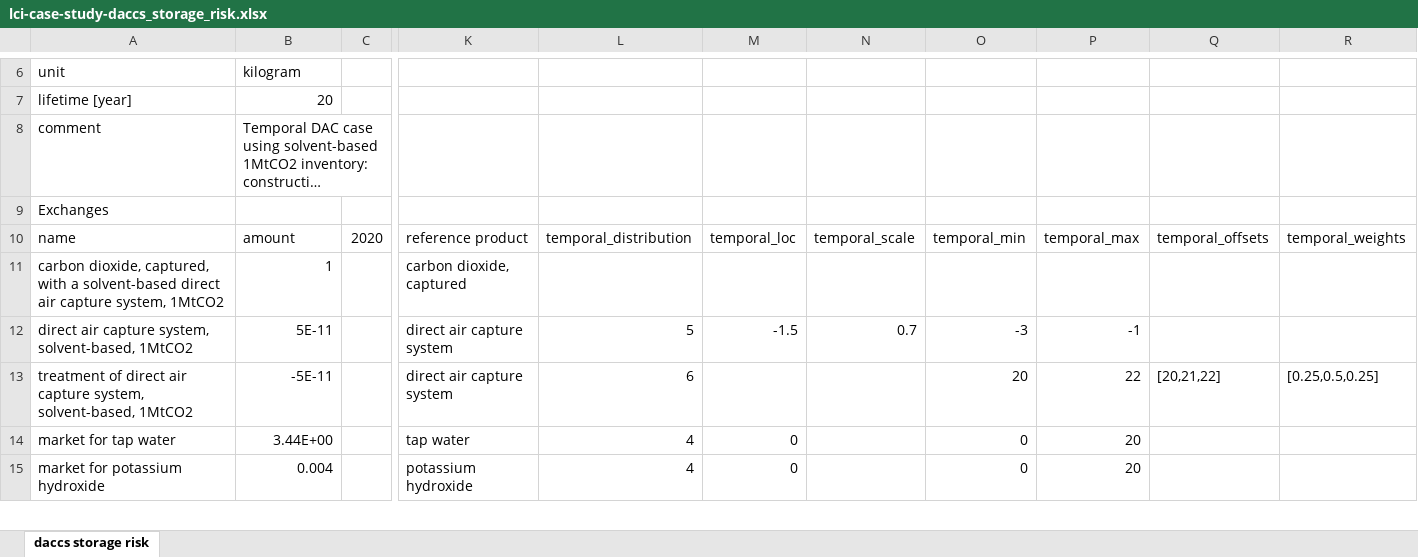
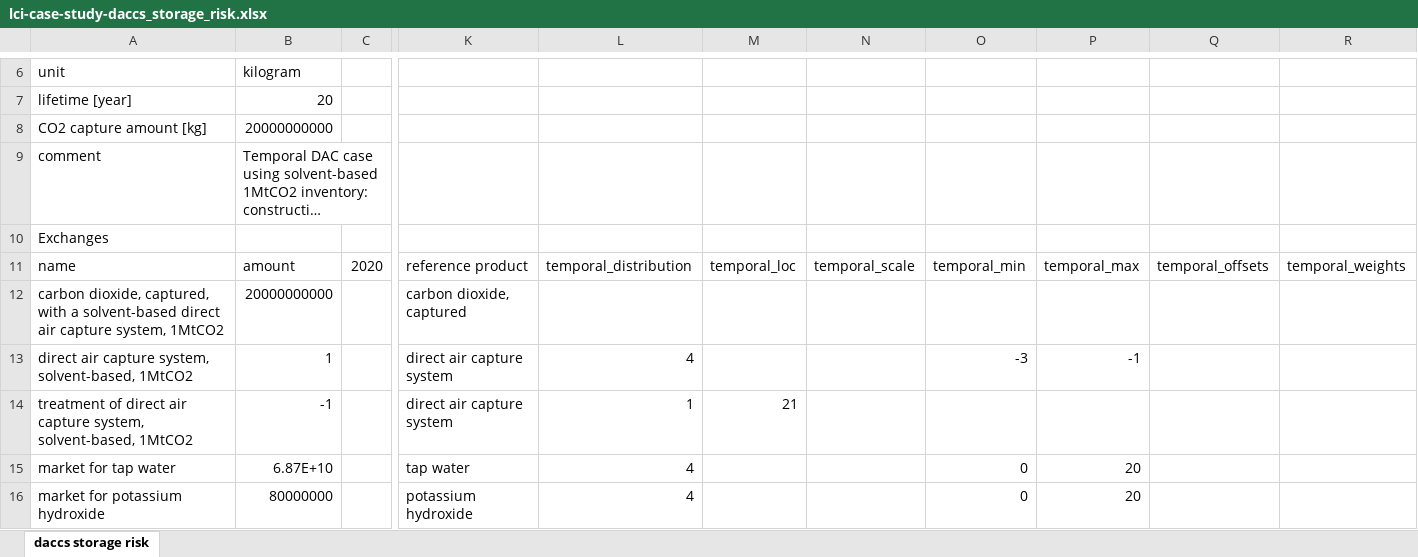
Before and after one commit to Laboratory-for-Energy-Systems-Analysis/trails, an Excel workbook: dev/publication/LCIs/lci-case-study-daccs_storage_risk.xlsx, sheet daccs storage risk, drawn as a sheet; only a part is shown, gaps mark what is left out; long unchanged cells end in …; values as stored, in another font and other column widths than the file's, no borders; addresses are those after the commit; rows hold the shown columns only; the diff covers the shown part only; the diff names each change by its address in the sheet, - before the commit and + after, or states it on an @@ line.

```diff
--- a/dev/publication/LCIs/lci-case-study-daccs_storage_risk.xlsx (sheet daccs storage risk)
+++ b/dev/publication/LCIs/lci-case-study-daccs_storage_risk.xlsx (sheet daccs storage risk)
+row 8: CO2 capture amount [kg] | 20000000000
-B12: 1
+B12: 20000000000
-B13: 5E-11
+B13: 1
-L13: 5
+L13: 4
-M13: -1.5
+M13: (empty)
-N13: 0.7
+N13: (empty)
-B14: -5E-11
+B14: -1
-L14: 6
+L14: 1
-M14: (empty)
+M14: 21
-O14: 20
+O14: (empty)
-P14: 22
+P14: (empty)
-Q14: [20,21,22]
+Q14: (empty)
-R14: [0.25,0.5,0.25]
+R14: (empty)
-B15: 3.44E+00
+B15: 6.87E+10
-M15:M16: 0
+M15:M16: (empty)
-B16: 0.004
+B16: 80000000
```
Also changed, not shown: 1 added row, 1 removed row and 27 edited cells elsewhere in this sheet, dev/publication/LCIs/lci-case-study-ccu_polyol_delayed_release.xlsx, dev/publication/LCIs/lci-case-study-marine_fuel_switch.xlsx, 3 other files.
